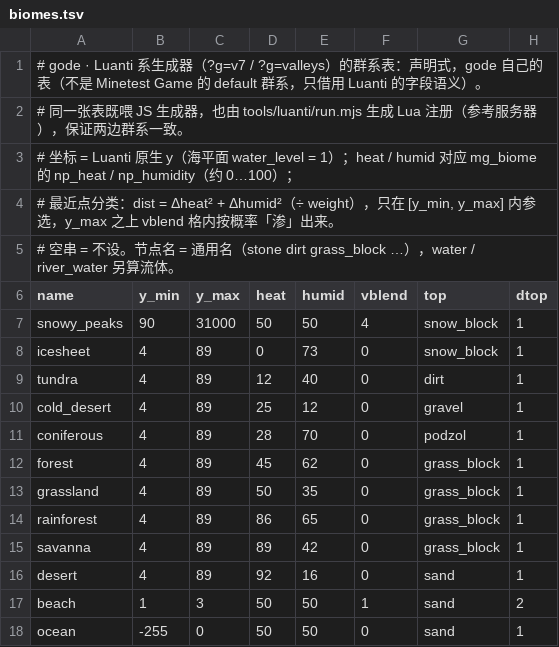
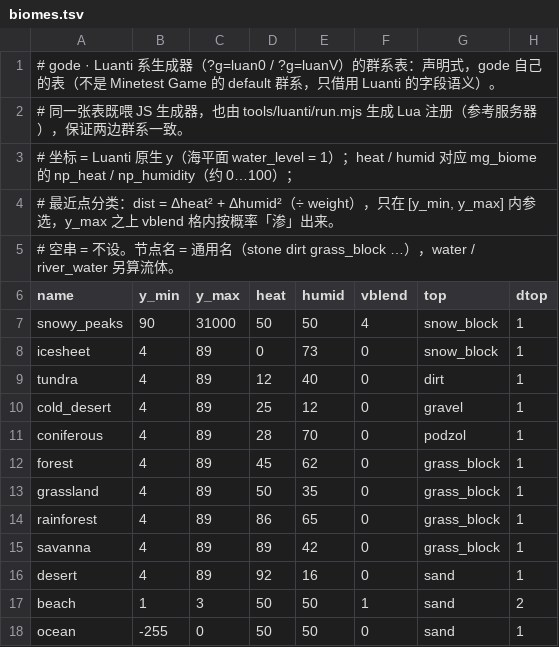
Before and after one commit to duangsuse/OpusCraft, a TSV file: gode/defl/g/lt/biomes.tsv, drawn as a sheet; only a part is shown; the diff names each change by its address in the sheet, - before the commit and + after, or states it on an @@ line.

Commit message:
pgviz: Agentic biomeshots

```diff
--- a/gode/defl/g/lt/biomes.tsv
+++ b/gode/defl/g/lt/biomes.tsv
-A1 (name): …生成器（?g=v7 / ?g=valleys）的群系…
+A1 (name): …生成器（?g=luan0 / ?g=luanV）的群系…
```
Also changed, not shown: 34 other files.
